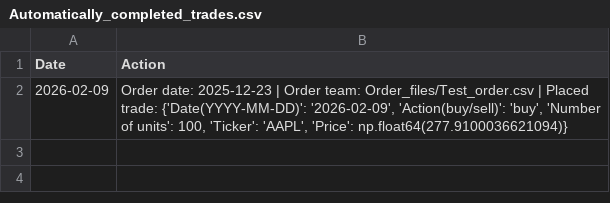
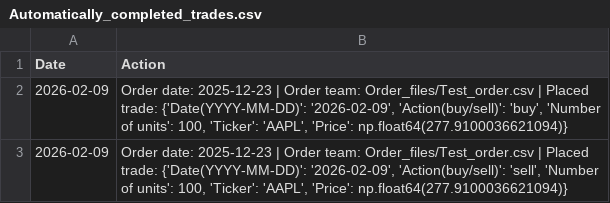
Before and after one commit to clojure-finance/hku-cim-trades, a CSV file: Code/Automatically_completed_trades.csv, drawn as a sheet.

Commit message:
Commit from GitHub Actions (Daily Order Conversion)

```diff
--- a/Code/Automatically_completed_trades.csv
+++ b/Code/Automatically_completed_trades.csv
@@ -2 +2,2 @@ Date,Action
 2026-02-09,"Order date: 2025-12-23 | Order team: Order_files/Test_order.csv | Placed trade: {'Date(YYYY-MM-DD)': '2026-02-09', 'Action(buy/sell)': 'buy', 'Number of units': 100, 'Ticker': 'AAPL', 'Price': np.float64(277.9100036621094)}"
+2026-02-09,"Order date: 2025-12-23 | Order team: Order_files/Test_order.csv | Placed trade: {'Date(YYYY-MM-DD)': '2026-02-09', 'Action(buy/sell)': 'sell', 'Number of units': 100, 'Ticker': 'AAPL', 'Price': np.float64(277.9100036621094)}"
```
Also changed, not shown: 2 other files.
